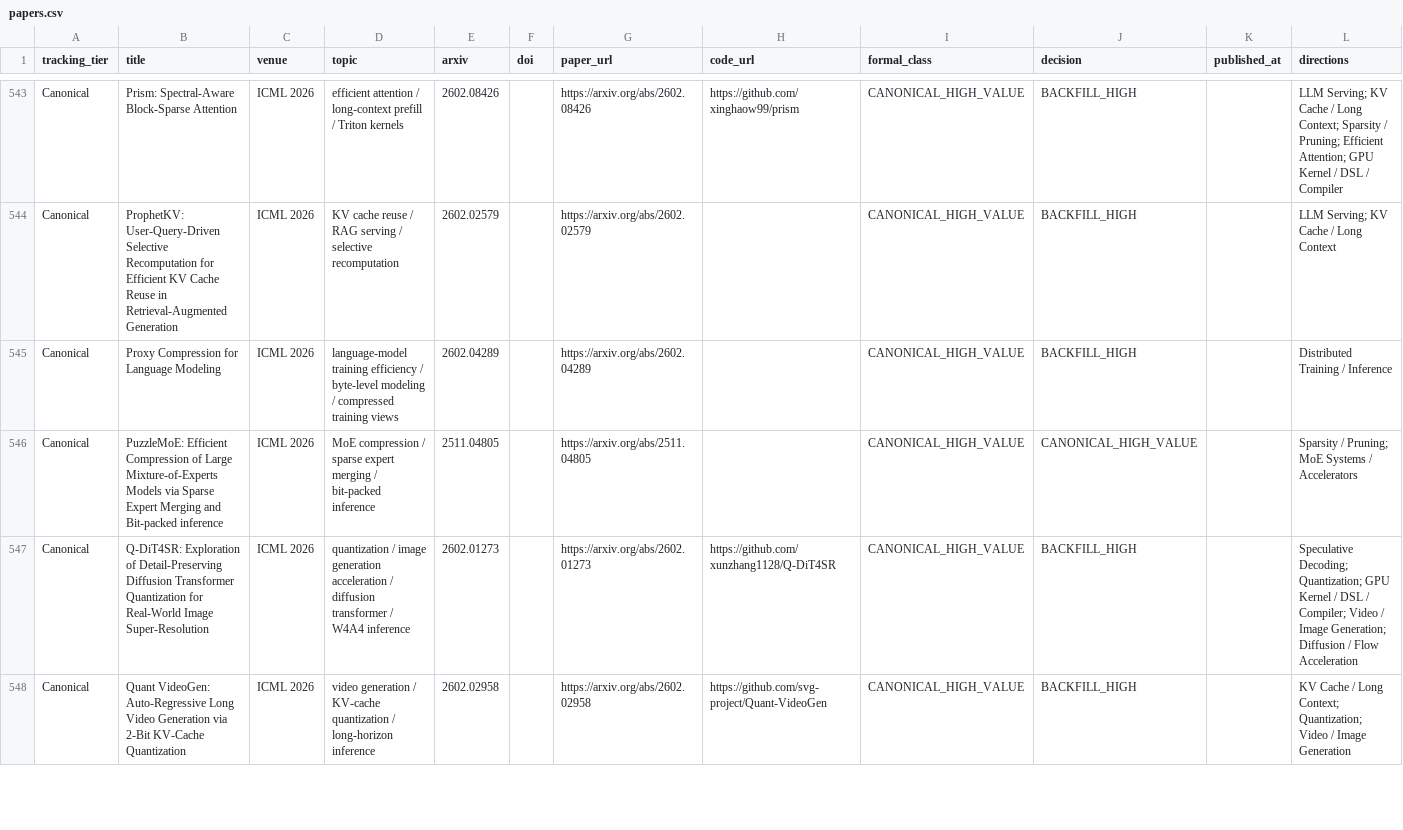
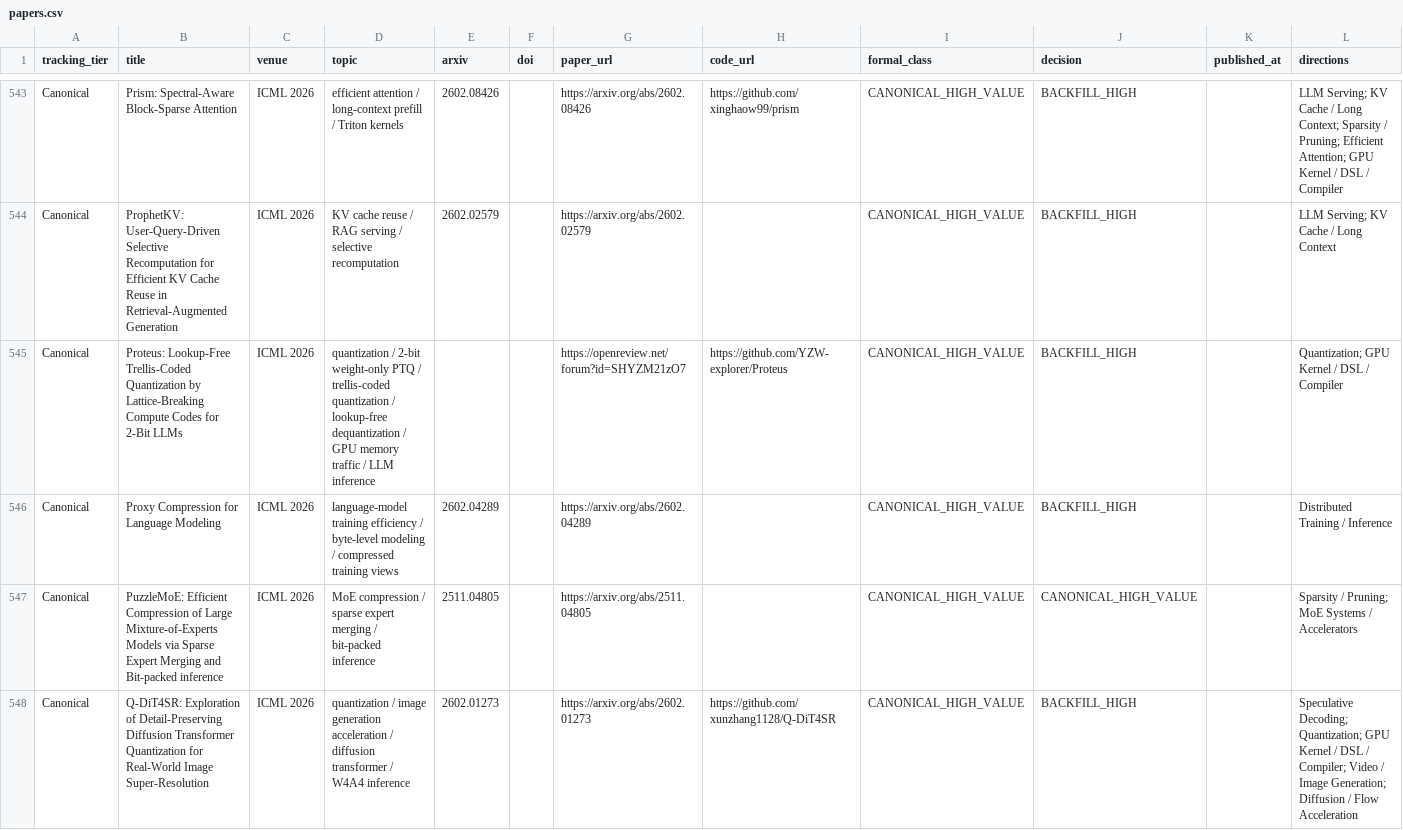
Before and after one commit to WangZhican/efficient-ml-landscape, a CSV file: data/papers.csv, drawn as a sheet; only a part is shown, gaps mark what is left out; the shorter side is filled out with more unchanged rows; the diff covers the shown part only; the diff names each change by its address in the sheet, - before the commit and + after, or states it on an @@ line.

```diff
--- a/data/papers.csv
+++ b/data/papers.csv
+row 545: Canonical | Proteus: Lookup-Free Trellis-Coded Quantization by Lattice-Breaking Compute Codes for 2-Bit LLMs | ICML 2026 | quantization / 2-bit weight-only PTQ / trellis-coded quantization / lookup-free dequantization / GPU memory traffic / LLM inference |  |  | https://openreview.net/forum?id=SHYZM21zO7 | https://github.com/YZW-explorer/Proteus | CANONICAL_HIGH_VALUE | BACKFILL_HIGH |  | Quantization; GPU Kernel / DSL / Compiler
```
Also changed, not shown: 1 added row elsewhere in this file, data/classical.csv, 12 other files.
